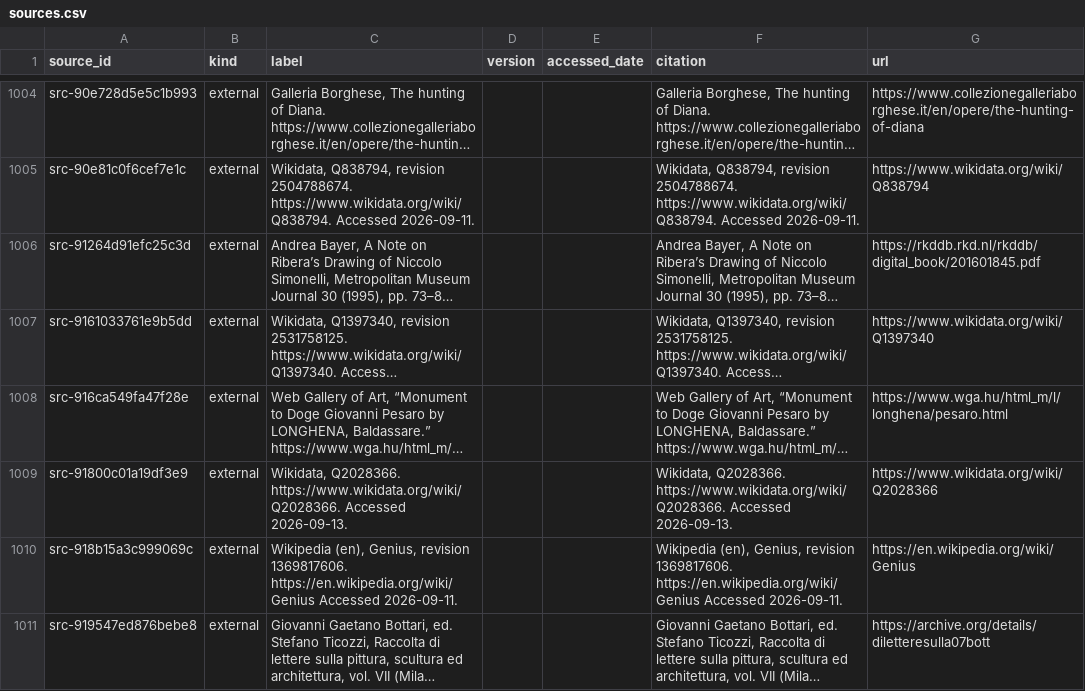
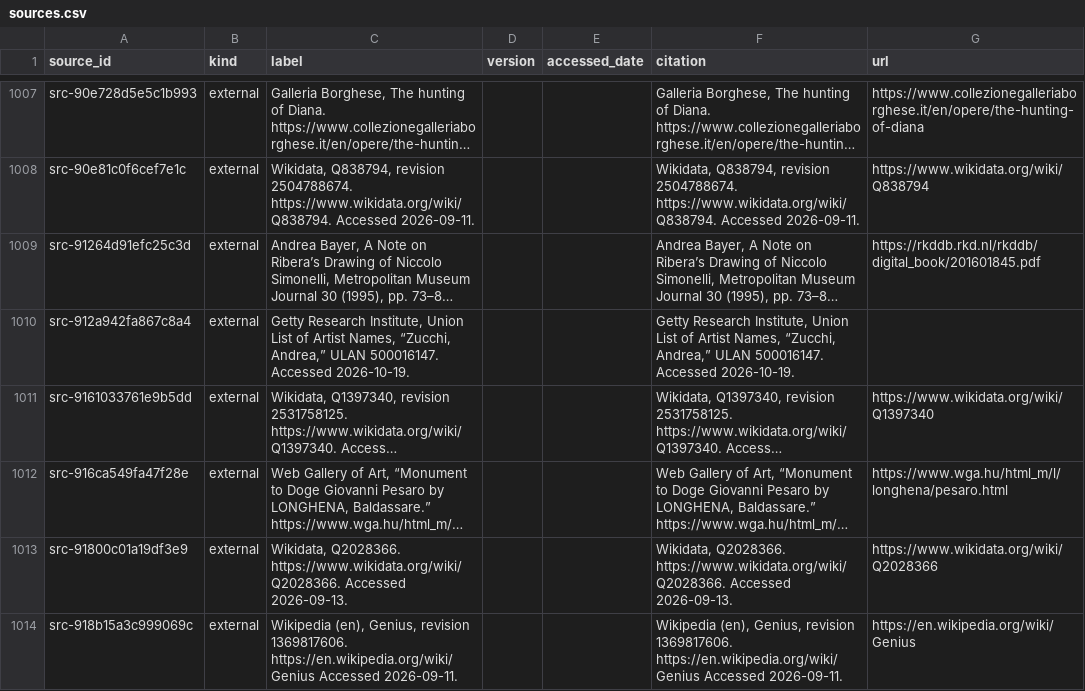
Before and after one commit to fengbaifan/PNP-Final-DATA, a CSV file: 04-knowledge/tables/sources.csv, drawn as a sheet; only a part is shown, gaps mark what is left out; the shorter side is filled out with more unchanged rows; long unchanged cells end in …; the diff covers the shown part only; the diff names each change by its address in the sheet, - before the commit and + after, or states it on an @@ line.

```diff
--- a/04-knowledge/tables/sources.csv
+++ b/04-knowledge/tables/sources.csv
+row 1010: src-912a942fa867c8a4 | external | Getty Research Institute, Union List of Artist Names, “Zucchi, Andrea,” ULAN 500016147. Accessed 2026-10-19. |  |  | Getty Research Institute, Union List of Artist Names, “Zucchi, Andrea,” ULAN 500016147. Accessed 2026-10-19.
```
Also changed, not shown: 5 added rows elsewhere in this file, 04-knowledge/tables/ku-manifest.csv, 28 other files.
